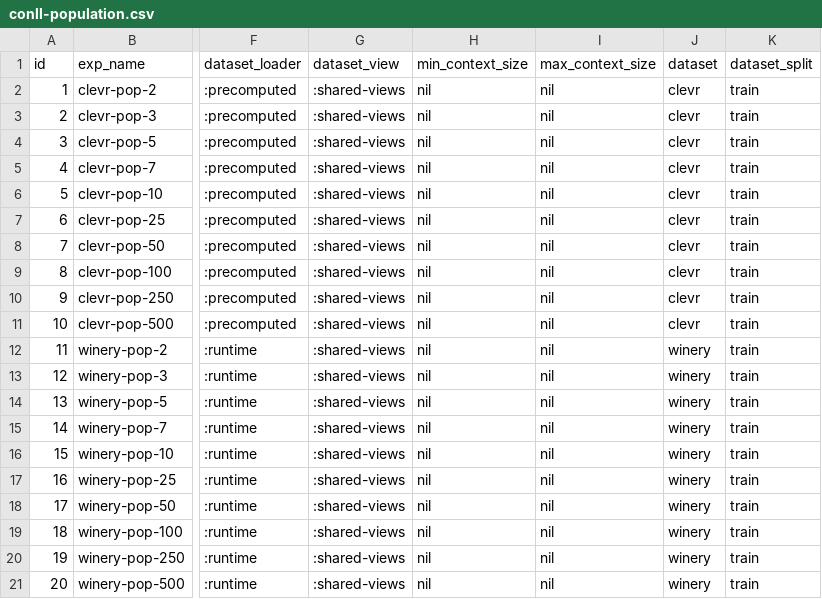
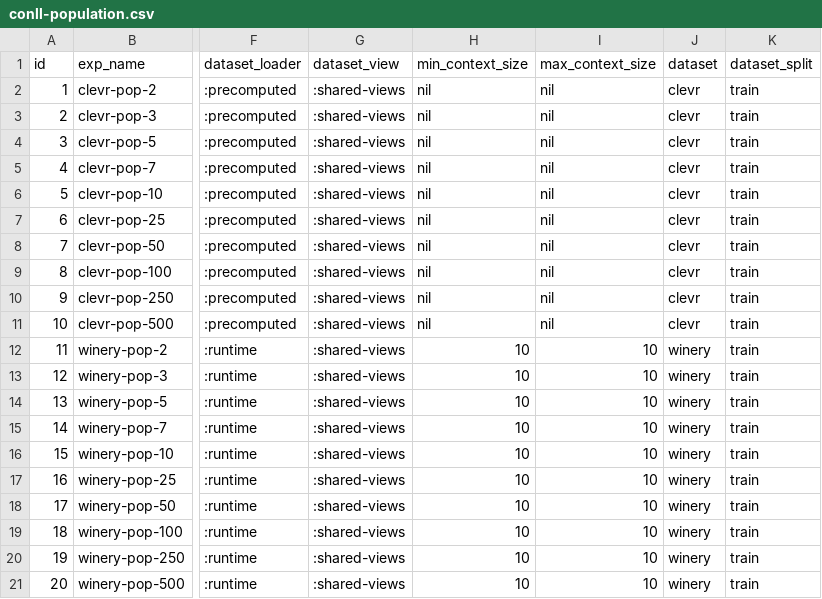
Before and after one commit to jotadwright/babel, a CSV file: experiments/concept-emergence2/batch/config/train/conll-population.csv, drawn as a sheet; only a part is shown, gaps mark what is left out; the diff names each change by its address in the sheet, - before the commit and + after, or states it on an @@ line.

Commit message:
context size for winery

```diff
--- a/experiments/concept-emergence2/batch/config/train/conll-population.csv
+++ b/experiments/concept-emergence2/batch/config/train/conll-population.csv
-H12:H21 (min_context_size): nil
+H12:H21 (min_context_size): 10
-I12:I21 (max_context_size): nil
+I12:I21 (max_context_size): 10
```
Also changed, not shown: 1 other file.
